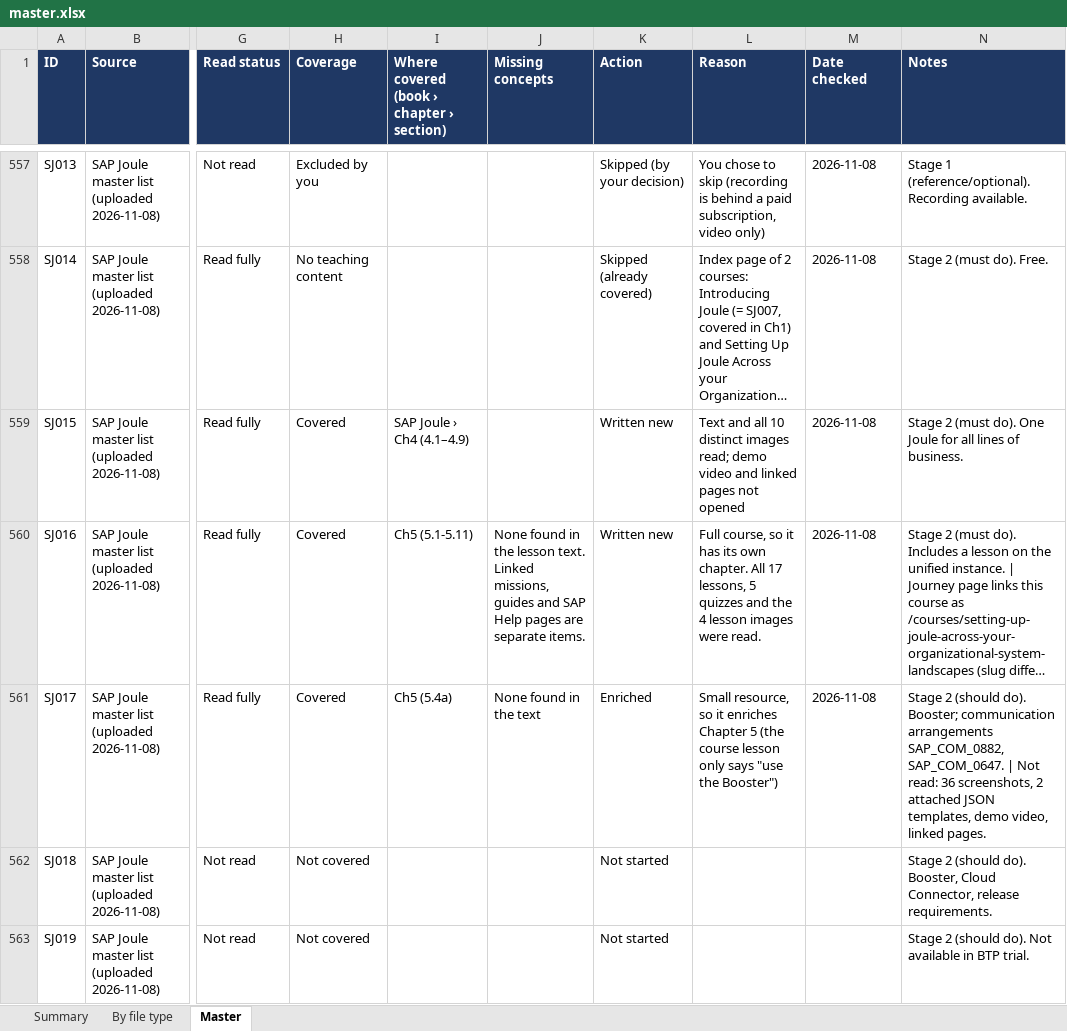
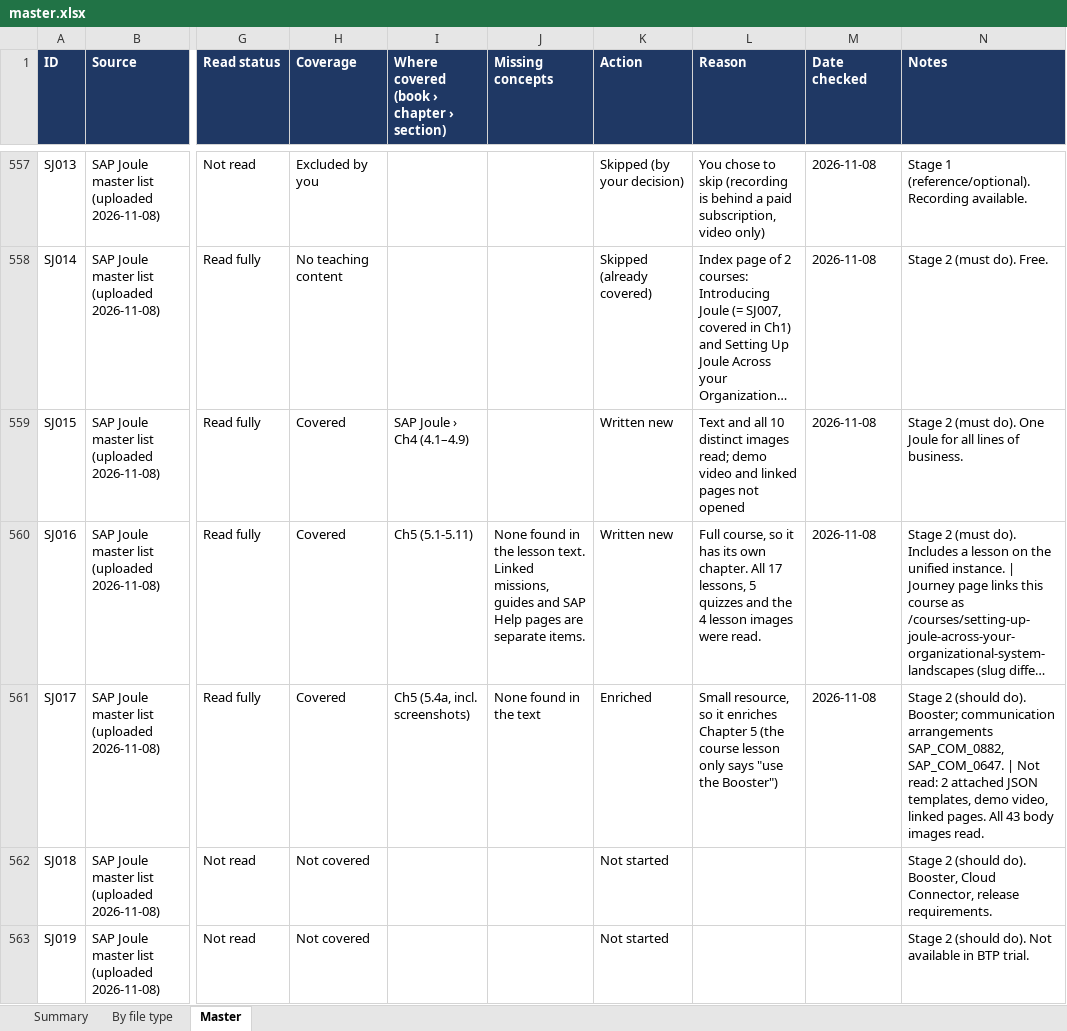
Before and after one commit to kiaanwankhede/MyNotes, an Excel workbook: master/master.xlsx, sheet Master, drawn as a sheet; only a part is shown, gaps mark what is left out; long unchanged cells end in …; values as stored, in another font and other column widths than the file's, no borders; charts and pictures not drawn; the diff names each change by its address in the sheet, - before the commit and + after, or states it on an @@ line.

```diff
--- a/master/master.xlsx (sheet Master)
+++ b/master/master.xlsx (sheet Master)
-I561: Ch5 (5.4a)
+I561: Ch5 (5.4a, incl. screenshots)
-N561 (Notes): …Not read: 36 screenshots, 2 attached JSON templates, demo video, linked pages.
+N561 (Notes): …Not read: 2 attached JSON templates, demo video, linked pages. All 43 body images read.
```
Also changed, not shown: 1 other file.
